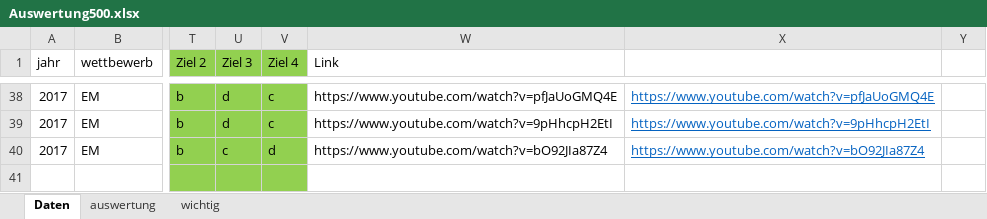
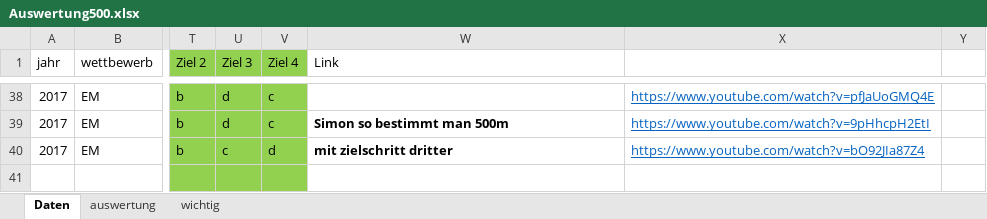
Before and after one commit to TimoLehnertz/cgnst, an Excel workbook: public_html/wm/Auswertung500.xlsx, sheet Daten, drawn as a sheet; only a part is shown, gaps mark what is left out; values as stored, in another font and other column widths than the file's, no borders; charts and pictures not drawn; the diff covers the shown part only; the diff names each change by its address in the sheet, - before the commit and + after, or states it on an @@ line.

```diff
--- a/public_html/wm/Auswertung500.xlsx (sheet Daten)
+++ b/public_html/wm/Auswertung500.xlsx (sheet Daten)
-W38 (Link): https://www.youtube.com/watch?v=pfJaUoGMQ4E
+W38 (Link): (empty)
-W39 (Link): https://www.youtube.com/watch?v=9pHhcpH2EtI
+W39 (Link): Simon so bestimmt man 500m
-W39:W40 bold: off
+W39:W40 bold: on
-W40 (Link): https://www.youtube.com/watch?v=bO92JIa87Z4
+W40 (Link): mit zielschritt dritter
```
Also changed, not shown: 25 edited cells and cell formats elsewhere in this sheet, sheet auswertung, 8 other files.
